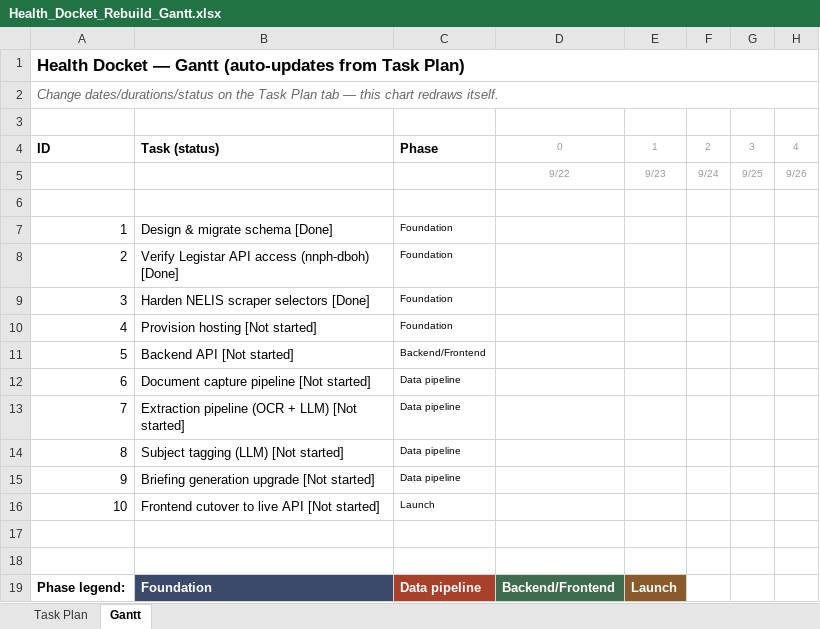
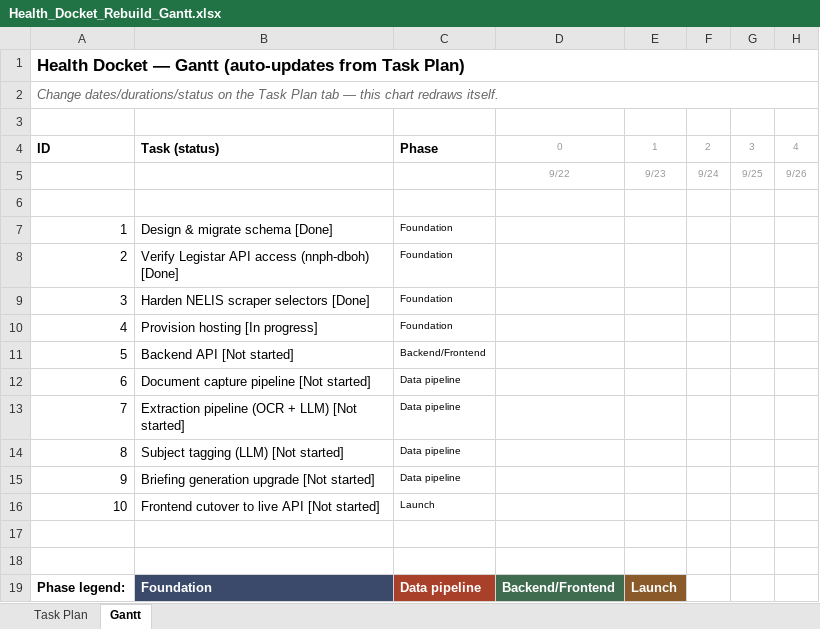
Before and after one commit to 1jackzenteno-star/health-docket, an Excel workbook: pm/Health_Docket_Rebuild_Gantt.xlsx, sheet Gantt, drawn as a sheet; only a part is shown; values as stored, in another font and other column widths than the file's, no borders; conditional formats not drawn; the diff names each change by its address in the sheet, - before the commit and + after, or states it on an @@ line.

```diff
--- a/pm/Health_Docket_Rebuild_Gantt.xlsx (sheet Gantt)
+++ b/pm/Health_Docket_Rebuild_Gantt.xlsx (sheet Gantt)
-B10: Provision hosting [Not started]
+B10: Provision hosting [In progress]
```
Also changed, not shown: sheet Task Plan, 1 other file.
